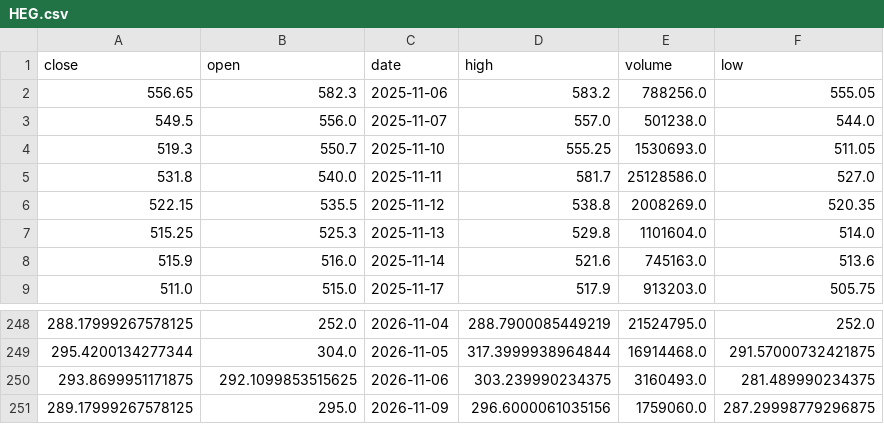
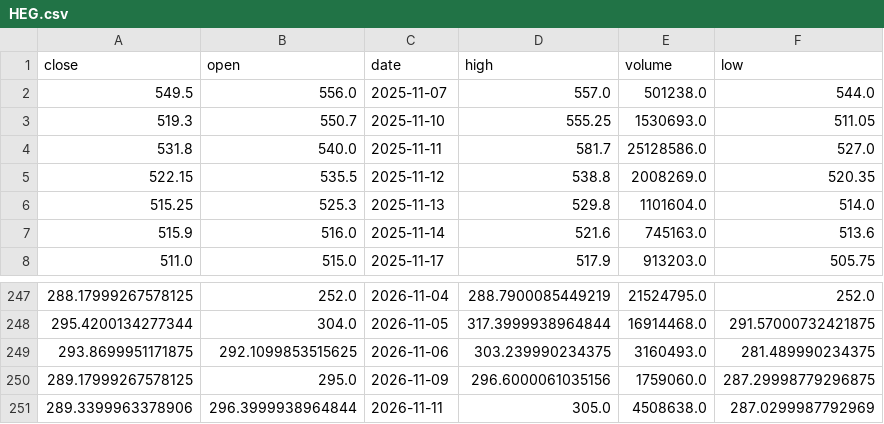
Before and after one commit to shivamjawanjal/SwingGuru, a CSV file: data/ohlcv/HEG.csv, drawn as a sheet; only a part is shown, gaps mark what is left out.

```diff
--- a/data/ohlcv/HEG.csv
+++ b/data/ohlcv/HEG.csv
@@ -1,3 +1,2 @@
 close,open,date,high,volume,low
-556.65,582.3,2025-11-06,583.2,788256.0,555.05
 549.5,556.0,2025-11-07,557.0,501238.0,544.0
@@ -251 +250,2 @@ close,open,date,high,volume,low
 289.17999267578125,295.0,2026-11-09,296.6000061035156,1759060.0,287.29998779296875
+289.3399963378906,296.3999938964844,2026-11-11,305.0,4508638.0,287.0299987792969
```
Also changed, not shown: data/ohlcv/ICICIPRULI.csv.
